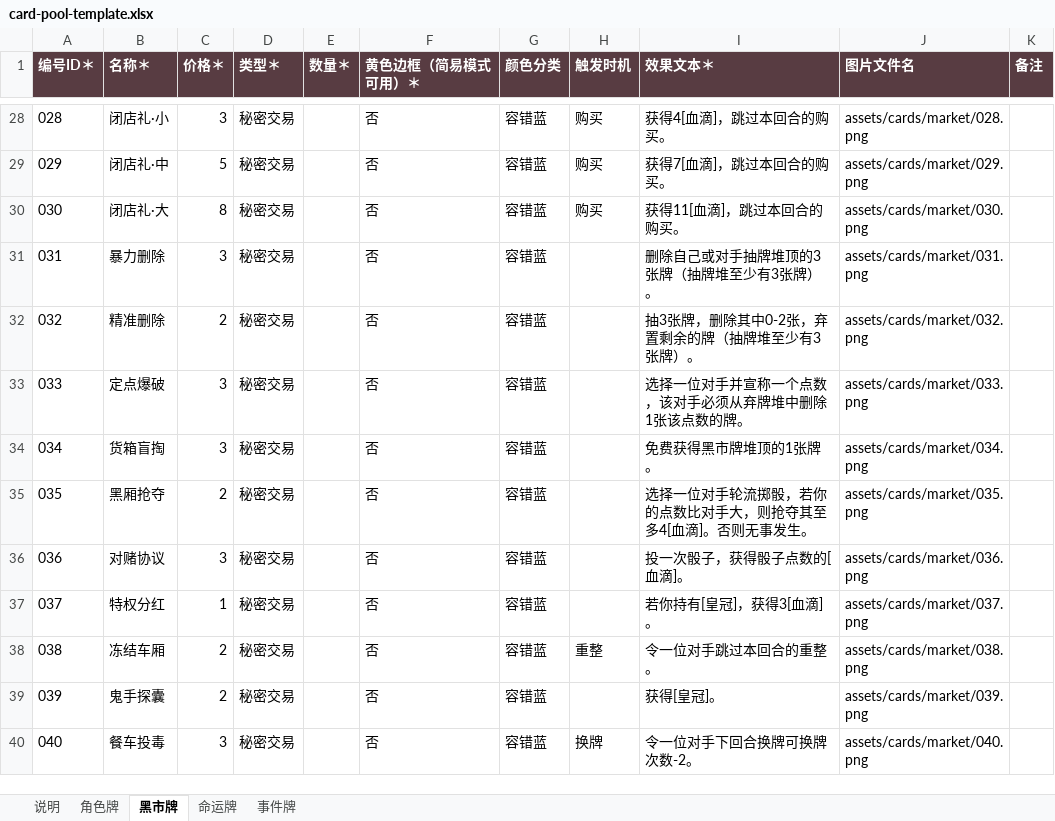
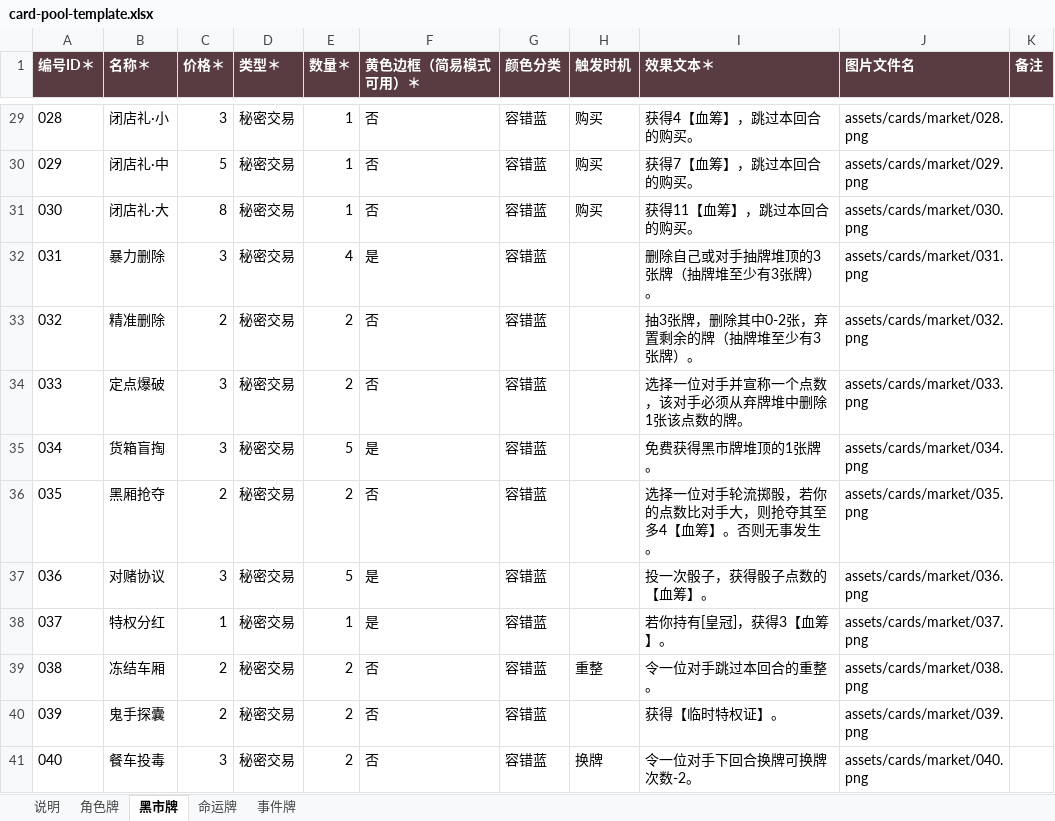
Before and after one commit to flython/Crimson-Stare, an Excel workbook: config/card-pool-template.xlsx, sheet 黑市牌, drawn as a sheet; only a part is shown, gaps mark what is left out; values as stored, in another font and other column widths than the file's, no borders; addresses are those after the commit; the diff covers the shown part only; the diff names each change by its address in the sheet, - before the commit and + after, or states it on an @@ line.

```diff
--- a/config/card-pool-template.xlsx (sheet 黑市牌)
+++ b/config/card-pool-template.xlsx (sheet 黑市牌)
-E29:E31 (数量＊): (empty)
+E29:E31 (数量＊): 1
-I29 (效果文本＊): 获得4[血滴]，跳过本回合的购买。
+I29 (效果文本＊): 获得4【血筹】，跳过本回合的购买。
-I30 (效果文本＊): 获得7[血滴]，跳过本回合的购买。
+I30 (效果文本＊): 获得7【血筹】，跳过本回合的购买。
-I31 (效果文本＊): 获得11[血滴]，跳过本回合的购买。
+I31 (效果文本＊): 获得11【血筹】，跳过本回合的购买。
-E32 (数量＊): (empty)
+E32 (数量＊): 4
-F32 (黄色边框（简易模式可用）＊): 否
+F32 (黄色边框（简易模式可用）＊): 是
-E33:E34 (数量＊): (empty)
+E33:E34 (数量＊): 2
-E35 (数量＊): (empty)
+E35 (数量＊): 5
-F35 (黄色边框（简易模式可用）＊): 否
+F35 (黄色边框（简易模式可用）＊): 是
-E36 (数量＊): (empty)
+E36 (数量＊): 2
-I36 (效果文本＊): 选择一位对手轮流掷骰，若你的点数比对手大，则抢夺其至多4[血滴]。否则无事发生。
+I36 (效果文本＊): 选择一位对手轮流掷骰，若你的点数比对手大，则抢夺其至多4【血筹】。否则无事发生。
-E37 (数量＊): (empty)
+E37 (数量＊): 5
-F37:F38 (黄色边框（简易模式可用）＊): 否
+F37:F38 (黄色边框（简易模式可用）＊): 是
-I37 (效果文本＊): 投一次骰子，获得骰子点数的[血滴]。
+I37 (效果文本＊): 投一次骰子，获得骰子点数的【血筹】。
-E38 (数量＊): (empty)
+E38 (数量＊): 1
-I38 (效果文本＊): 若你持有[皇冠]，获得3[血滴]。
+I38 (效果文本＊): 若你持有[皇冠]，获得3【血筹】。
-E39:E41 (数量＊): (empty)
+E39:E41 (数量＊): 2
-I40 (效果文本＊): 获得[皇冠]。
+I40 (效果文本＊): 获得【临时特权证】。
```
Also changed, not shown: 1 added row and 73 edited cells elsewhere in this sheet, sheet 事件牌, sheet 命运牌, sheet 角色牌, 30 other files.
